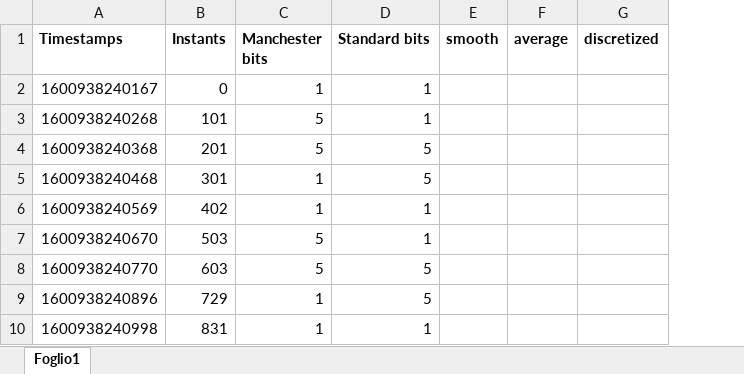
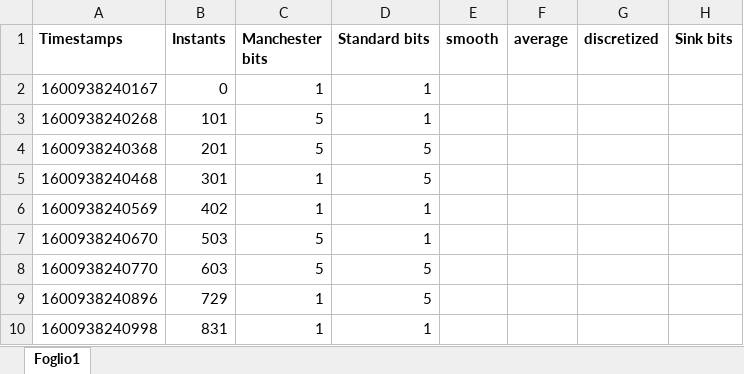
Before and after one commit to lore-masc/POWERTChannel_Thesis, an Excel workbook: Plots/Sink2-LI_MAN.xlsm, sheet Foglio1, drawn as a sheet; only a part is shown; values as stored, in another font and other column widths than the file's, no borders; charts and pictures not drawn; the diff names each change by its address in the sheet, - before the commit and + after, or states it on an @@ line.

Commit message:
Excel auto for Sink 2 Standard

```diff
--- a/Plots/Sink2-LI_MAN.xlsm (sheet Foglio1)
+++ b/Plots/Sink2-LI_MAN.xlsm (sheet Foglio1)
+column H (Sink bits), empty
```
Also changed, not shown: charts or pictures, 4 other files.
